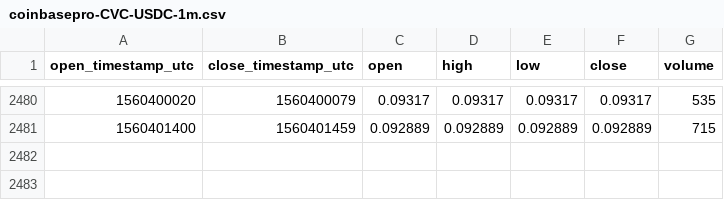
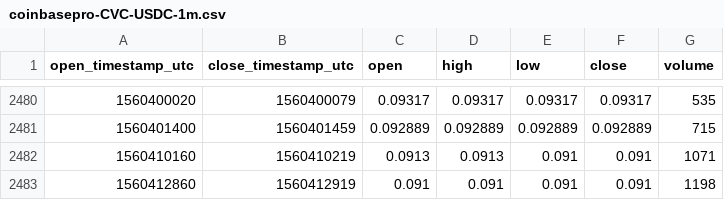
Before and after one commit to cryptobigbro/coinbasepro-CVC-USDC, a CSV file: coinbasepro-CVC-USDC-1m.csv, drawn as a sheet; only a part is shown, gaps mark what is left out; the diff names each change by its address in the sheet, - before the commit and + after, or states it on an @@ line.

Commit message:
Update OHLCV data.

```diff
--- a/coinbasepro-CVC-USDC-1m.csv
+++ b/coinbasepro-CVC-USDC-1m.csv
+row 2482: 1560410160 | 1560410219 | 0.0913 | 0.0913 | 0.091 | 0.091 | 1071
+row 2483: 1560412860 | 1560412919 | 0.091 | 0.091 | 0.091 | 0.091 | 1198
```
